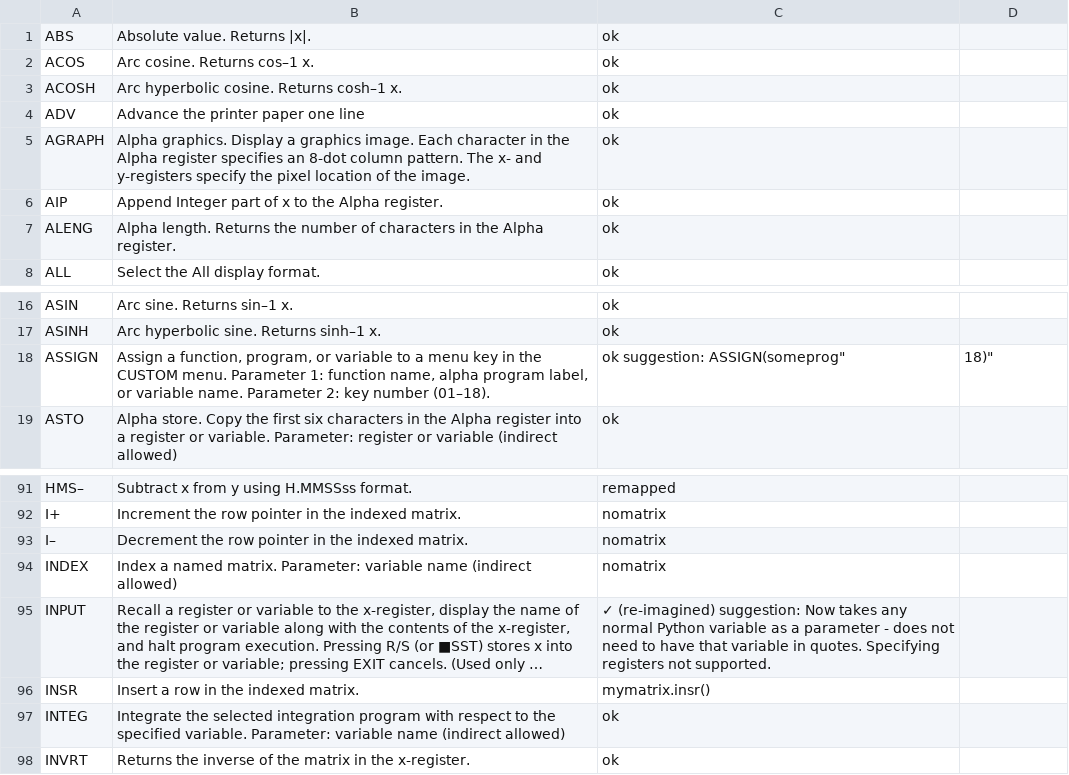
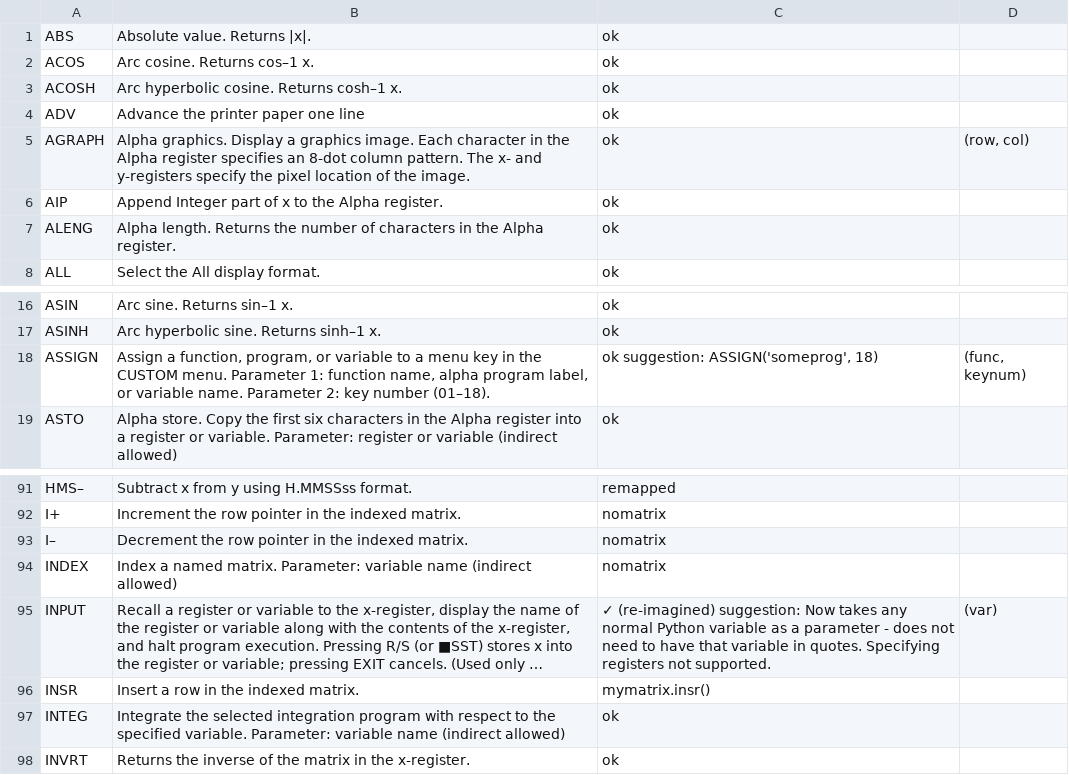
Before and after one commit to abulka/pyrpn, a CSV file: cmd_list.csv, drawn as a sheet; only a part is shown, gaps mark what is left out; long unchanged cells end in …; the diff names each change by its address in the sheet, - before the commit and + after, or states it on an @@ line.

```diff
--- a/cmd_list.csv
+++ b/cmd_list.csv
-D5: (empty)
+D5: (row, col)
-C18: ok suggestion: ASSIGN(someprog"
+C18: ok suggestion: ASSIGN('someprog', 18)
-D18: 18)"
+D18: (func, keynum)
-D95: (empty)
+D95: (var)
```
Also changed, not shown: 5 other files.
